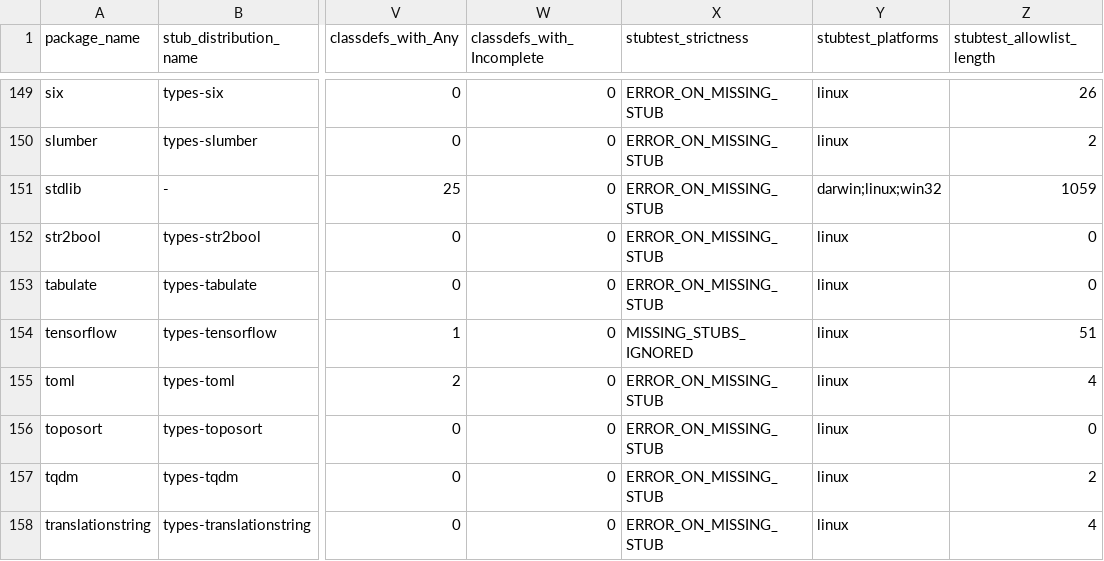
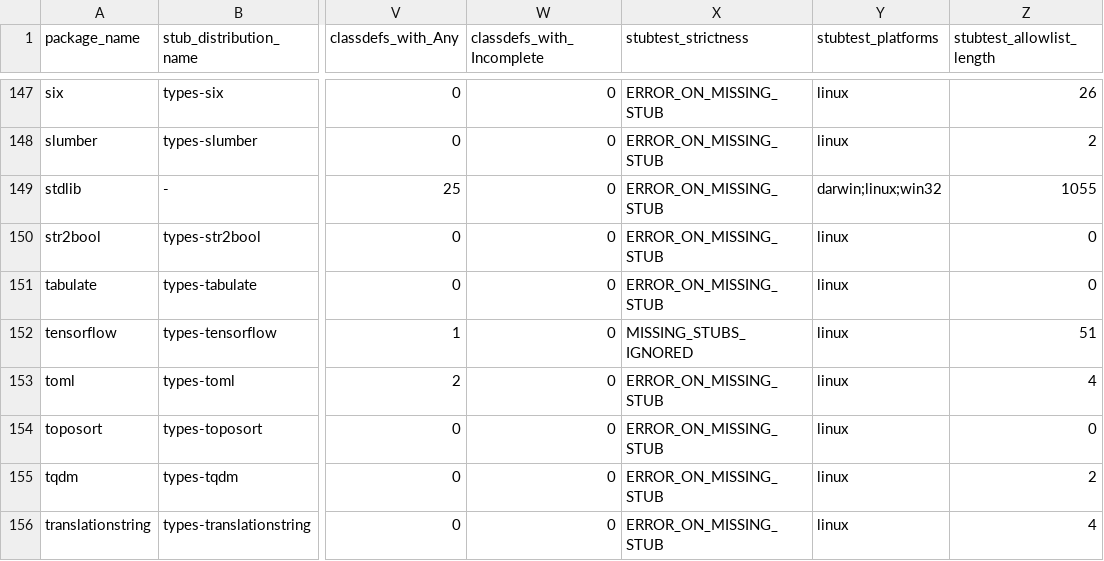
Before and after one commit to AlexWaygood/typeshed-stats, a CSV file: examples/example.csv, drawn as a sheet; only a part is shown, gaps mark what is left out; addresses are those after the commit; the diff covers the shown part only; the diff names each change by its address in the sheet, - before the commit and + after, or states it on an @@ line.

```diff
--- a/examples/example.csv
+++ b/examples/example.csv
-Z149 (stubtest_allowlist_length): 1059
+Z149 (stubtest_allowlist_length): 1055
```
Also changed, not shown: 2 removed rows and 6 edited cells elsewhere in this file, 2 other files.
